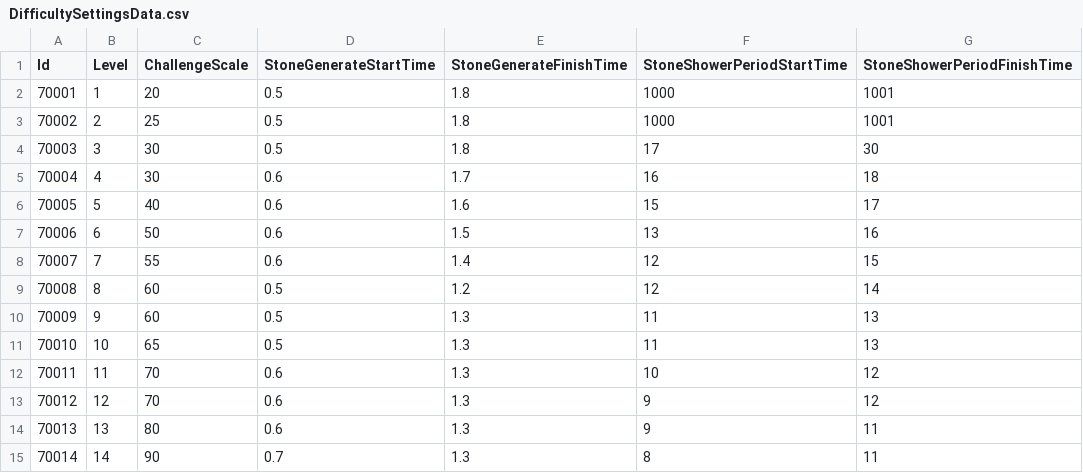
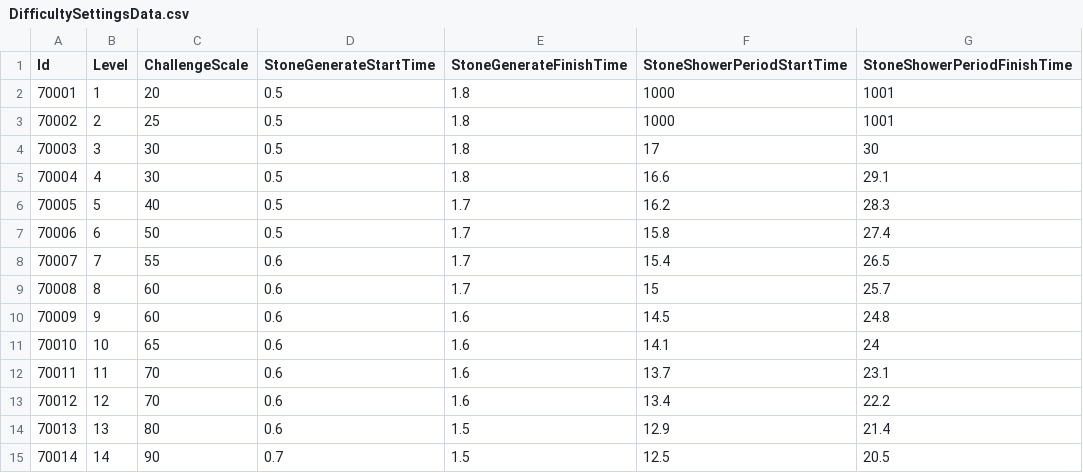
Before and after one commit to TeamCreams/DoodleJump, a CSV file: UIStudy/Assets/@Resources/Data/ExcelData/DifficultySettingsData.csv, drawn as a sheet; only a part is shown; the diff covers the shown part only.

```diff
--- a/UIStudy/Assets/@Resources/Data/ExcelData/DifficultySettingsData.csv
+++ b/UIStudy/Assets/@Resources/Data/ExcelData/DifficultySettingsData.csv
@@ -4,12 +4,12 @@ Id,Level,ChallengeScale,StoneGenerateStartTime,StoneGenerateFinishTime,StoneShow
 70003,3,30,0.5,1.8,17,30
-70004,4,30,0.6,1.7,16,18
-70005,5,40,0.6,1.6,15,17
-70006,6,50,0.6,1.5,13,16
-70007,7,55,0.6,1.4,12,15
-70008,8,60,0.5,1.2,12,14
-70009,9,60,0.5,1.3,11,13
-70010,10,65,0.5,1.3,11,13
-70011,11,70,0.6,1.3,10,12
-70012,12,70,0.6,1.3,9,12
-70013,13,80,0.6,1.3,9,11
-70014,14,90,0.7,1.3,8,11
+70004,4,30,0.5,1.8,16.6,29.1
+70005,5,40,0.5,1.7,16.2,28.3
+70006,6,50,0.5,1.7,15.8,27.4
+70007,7,55,0.6,1.7,15.4,26.5
+70008,8,60,0.6,1.7,15,25.7
+70009,9,60,0.6,1.6,14.5,24.8
+70010,10,65,0.6,1.6,14.1,24
+70011,11,70,0.6,1.6,13.7,23.1
+70012,12,70,0.6,1.6,13.4,22.2
+70013,13,80,0.6,1.5,12.9,21.4
+70014,14,90,0.7,1.5,12.5,20.5
```
Also changed, not shown: 10 added rows and 5 edited cells elsewhere in this file, UIStudy/Assets/@Resources/Data/ExcelData/._DifficultySettingsData.csv, 28 other files.
